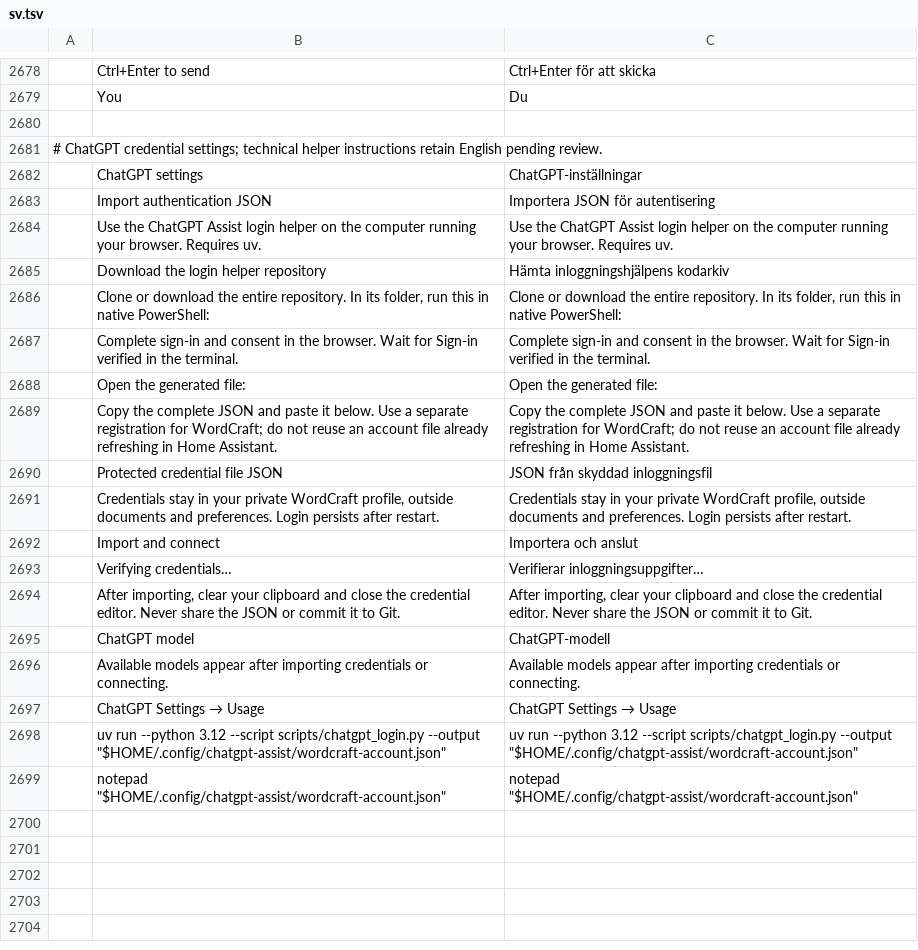
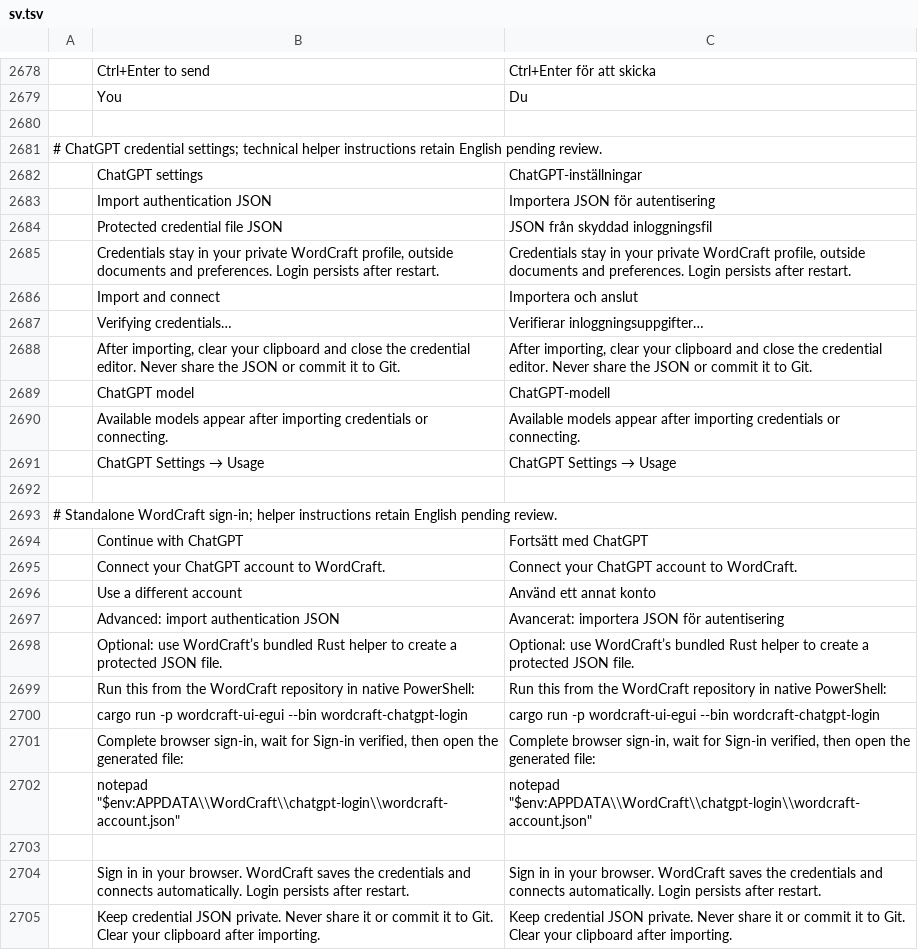
Before and after one commit to asadkhalid-softdev/wordcraft, a TSV file: crates/ui-egui/src/i18n/sv.tsv, drawn as a sheet; only a part is shown, gaps mark what is left out; removed rows and columns are numbered as before the commit, all else as after; the diff names each change by its address in the sheet, - before the commit and + after, or states it on an @@ line.

```diff
--- a/crates/ui-egui/src/i18n/sv.tsv
+++ b/crates/ui-egui/src/i18n/sv.tsv
-row 2684:  | Use the ChatGPT Assist login helper on the computer running your browser. Requires uv. | Use the ChatGPT Assist login helper on the computer running your browser. Requires uv.
-row 2685:  | Download the login helper repository | Hämta inloggningshjälpens kodarkiv
-row 2686:  | Clone or download the entire repository. In its folder, run this in native PowerShell: | Clone or download the entire repository. In its folder, run this in native PowerShell:
-row 2687:  | Complete sign-in and consent in the browser. Wait for Sign-in verified in the terminal. | Complete sign-in and consent in the browser. Wait for Sign-in verified in the terminal.
-row 2688:  | Open the generated file: | Open the generated file:
-row 2689:  | Copy the complete JSON and paste it below. Use a separate registration for WordCraft; do not reuse an account file already refreshing in Home Assistant. | Copy the complete JSON and paste it below. Use a separate registration for WordCraft; do not reuse an account file already refreshing in Home Assistant.
-row 2692:  | uv run --python 3.12 --script scripts/chatgpt_login.py --output "$HOME/.config/chatgpt-assist/wordcraft-account.json" | uv run --python 3.12 --script scripts/chatgpt_login.py --output "$HOME/.config/chatgpt-assist/wordcraft-account.json"
+row 2692: (empty)
+row 2693: # Standalone WordCraft sign-in; helper instructions retain English pending review.
+row 2694:  | Continue with ChatGPT | Fortsätt med ChatGPT
+row 2695:  | Connect your ChatGPT account to WordCraft. | Connect your ChatGPT account to WordCraft.
+row 2696:  | Use a different account | Använd ett annat konto
+row 2697:  | Advanced: import authentication JSON | Avancerat: importera JSON för autentisering
+row 2698:  | Optional: use WordCraft’s bundled Rust helper to create a protected JSON file. | Optional: use WordCraft’s bundled Rust helper to create a protected JSON file.
+row 2699:  | Run this from the WordCraft repository in native PowerShell: | Run this from the WordCraft repository in native PowerShell:
+row 2700:  | cargo run -p wordcraft-ui-egui --bin wordcraft-chatgpt-login | cargo run -p wordcraft-ui-egui --bin wordcraft-chatgpt-login
+row 2701:  | Complete browser sign-in, wait for Sign-in verified, then open the generated file: | Complete browser sign-in, wait for Sign-in verified, then open the generated file:
+row 2702:  | notepad "$env:APPDATA\\WordCraft\\chatgpt-login\\wordcraft-account.json" | notepad "$env:APPDATA\\WordCraft\\chatgpt-login\\wordcraft-account.json"
-row 2703:  | notepad "$HOME/.config/chatgpt-assist/wordcraft-account.json" | notepad "$HOME/.config/chatgpt-assist/wordcraft-account.json"
+row 2703: (empty)
+row 2704:  | Sign in in your browser. WordCraft saves the credentials and connects automatically. Login persists after restart. | Sign in in your browser. WordCraft saves the credentials and connects automatically. Login persists after restart.
+row 2705:  | Keep credential JSON private. Never share it or commit it to Git. Clear your clipboard after importing. | Keep credential JSON private. Never share it or commit it to Git. Clear your clipboard after importing.
```
Also changed, not shown: crates/ui-egui/src/i18n/bg.tsv, crates/ui-egui/src/i18n/hu.tsv, 29 other files.
